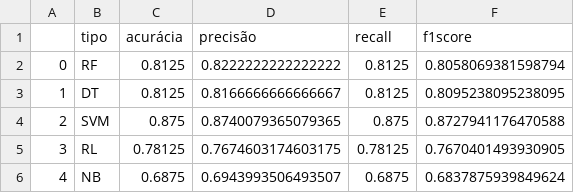
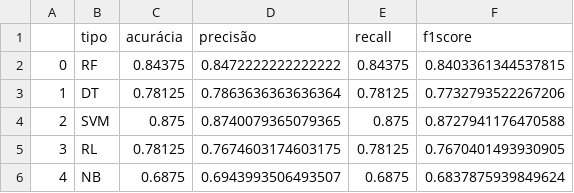
Before and after one commit to thiagogcosta/ds-verde-sobre-verde, a CSV file: data/df_resultado_tipo_praga.csv, drawn as a sheet.

```diff
--- a/data/df_resultado_tipo_praga.csv
+++ b/data/df_resultado_tipo_praga.csv
@@ -1,4 +1,4 @@
 ,tipo,acurácia,precisão,recall,f1score
-0,RF,0.8125,0.8222222222222222,0.8125,0.8058069381598794
-1,DT,0.8125,0.8166666666666667,0.8125,0.8095238095238095
+0,RF,0.84375,0.8472222222222222,0.84375,0.8403361344537815
+1,DT,0.78125,0.7863636363636364,0.78125,0.7732793522267206
 2,SVM,0.875,0.8740079365079365,0.875,0.8727941176470588
```
Also changed, not shown: data/df_valores_preditos_praga.csv, data/df_valores_preditos_tipo_praga.csv, 11 other files.
